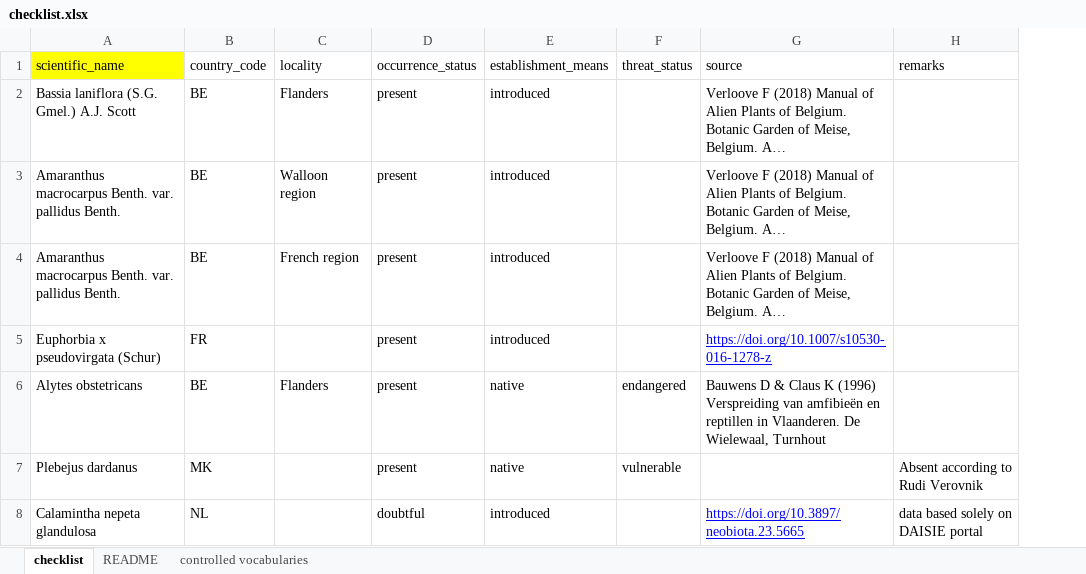
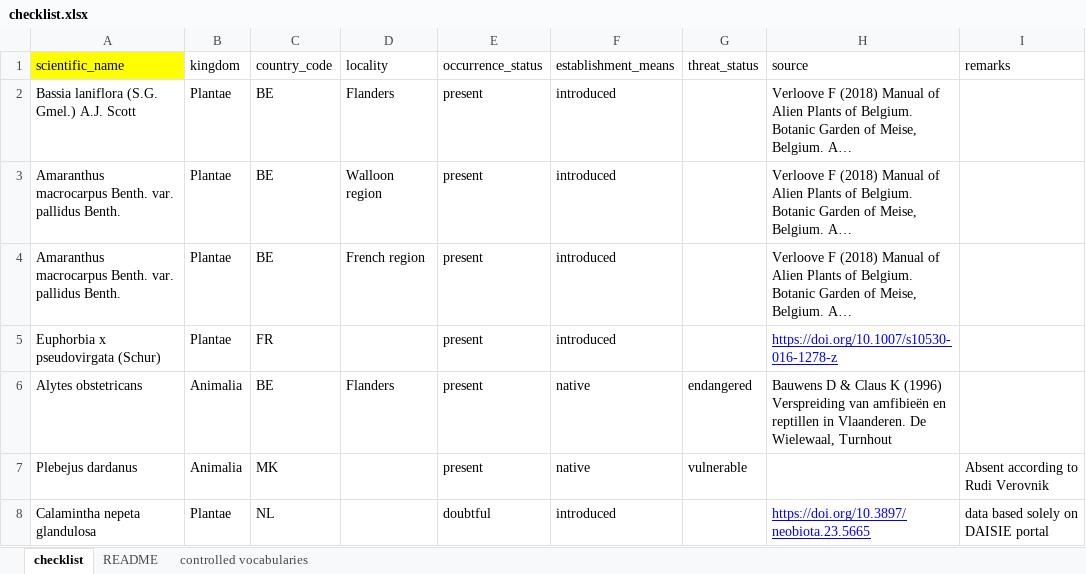
Before and after one commit to trias-project/checklist-recipe, an Excel workbook: data/raw/checklist.xlsx, sheet checklist, drawn as a sheet; long unchanged cells end in …; values as stored, in another font and other column widths than the file's, no borders; the diff names each change by its address in the sheet, - before the commit and + after, or states it on an @@ line.

Commit message:
Undo remove kingdom

```diff
--- a/data/raw/checklist.xlsx (sheet checklist)
+++ b/data/raw/checklist.xlsx (sheet checklist)
+column B (kingdom), rows 2-8: Plantae | Plantae | Plantae | Plantae | Animalia | Animalia | Plantae
```
